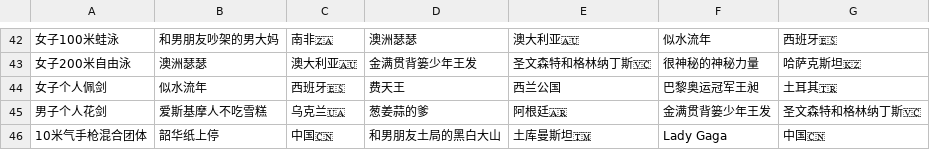
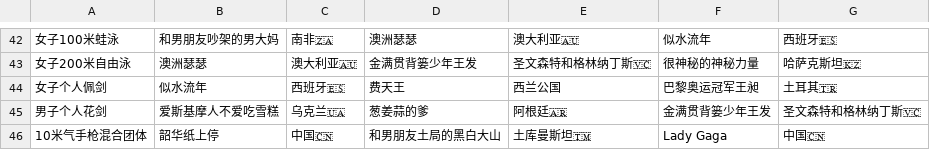
Before and after one commit to KingAgain/SOlympic, a CSV file: public/oly.csv, drawn as a sheet; only a part is shown, gaps mark what is left out.

Commit message:
Update data

```diff
--- a/public/oly.csv
+++ b/public/oly.csv
@@ -44,3 +44,3 @@
 女子个人佩剑,似水流年,西班牙🇪🇸,费天王,西兰公国,巴黎奥运冠军王昶,土耳其🇹🇷
-男子个人花剑,爱斯基摩人不吃雪糕,乌克兰🇺🇦,葱姜蒜的爹,阿根廷🇦🇷,金满贯背篓少年王发,圣文森特和格林纳丁斯🇻🇨
+男子个人花剑,爱斯基摩人不爱吃雪糕,乌克兰🇺🇦,葱姜蒜的爹,阿根廷🇦🇷,金满贯背篓少年王发,圣文森特和格林纳丁斯🇻🇨
 10米气手枪混合团体,韶华纸上停,中国🇨🇳,和男朋友土局的黑白大山,土库曼斯坦🇹🇲,Lady Gaga,中国🇨🇳
```
